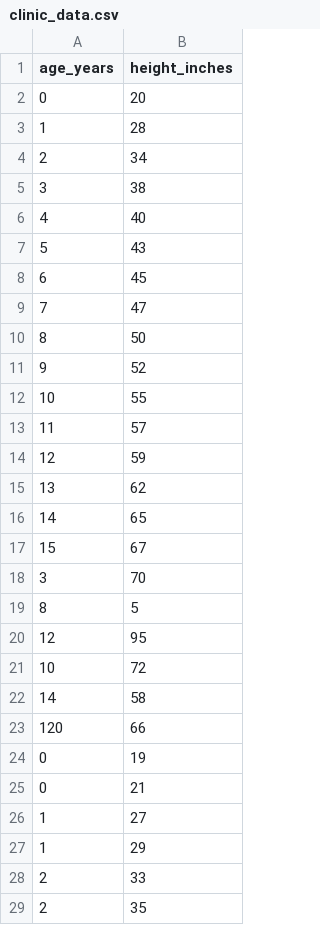
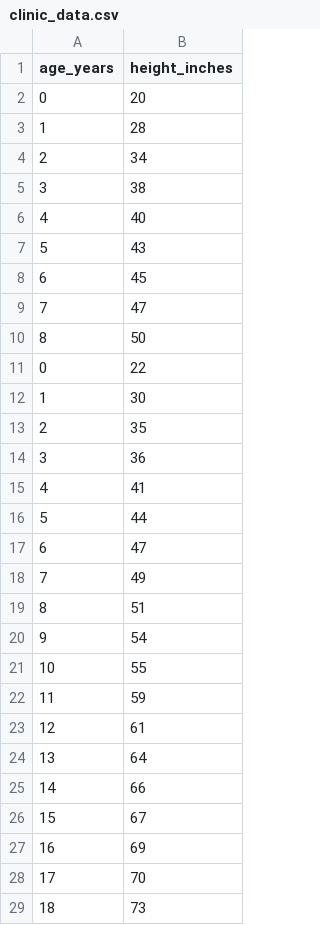
Before and after one commit to itsanibose/cintel-02-static-anomalies-customized, a CSV file: data/clinic_data.csv, drawn as a sheet; only a part is shown; the shorter side is filled out with more unchanged rows; the diff covers the shown part only; the diff names each change by its address in the sheet, - before the commit and + after, or states it on an @@ line.

```diff
--- a/data/clinic_data.csv
+++ b/data/clinic_data.csv
+row 11: 0 | 22
+row 12: 1 | 30
+row 13: 2 | 35
+row 14: 3 | 36
+row 15: 4 | 41
+row 16: 5 | 44
+row 17: 6 | 47
+row 18: 7 | 49
+row 19: 8 | 51
+row 20: 9 | 54
+row 21: 10 | 55
+row 22: 11 | 59
+row 23: 12 | 61
+row 24: 13 | 64
+row 25: 14 | 66
+row 26: 15 | 67
+row 27: 16 | 69
+row 28: 17 | 70
+row 29: 18 | 73
```
Also changed, not shown: 45 added rows and 1 edited cell elsewhere in this file, artifacts/outliers.csv, 1 other file.
